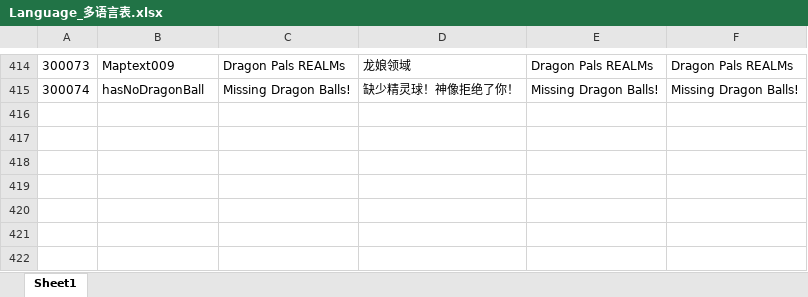
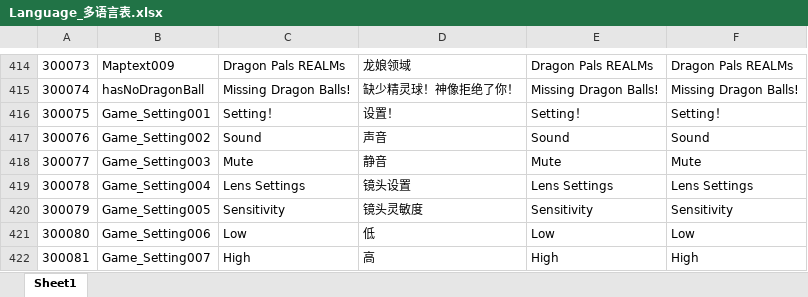
Before and after one commit to mobox-lab/dragonverse, an Excel workbook: dragon-verse/Excels/Language_多语言表.xlsx, sheet Sheet1, drawn as a sheet; only a part is shown, gaps mark what is left out; values as stored, in another font and other column widths than the file's, no borders; the diff names each change by its address in the sheet, - before the commit and + after, or states it on an @@ line.

Commit message:
feat:dv new language

```diff
--- a/dragon-verse/Excels/Language_多语言表.xlsx (sheet Sheet1)
+++ b/dragon-verse/Excels/Language_多语言表.xlsx (sheet Sheet1)
+row 416: 300075 | Game_Setting001 | Setting！ | 设置！ | Setting！ | Setting！
+row 417: 300076 | Game_Setting002 | Sound | 声音 | Sound | Sound
+row 418: 300077 | Game_Setting003 | Mute | 静音 | Mute | Mute
+row 419: 300078 | Game_Setting004 | Lens Settings | 镜头设置 | Lens Settings | Lens Settings
+row 420: 300079 | Game_Setting005 | Sensitivity | 镜头灵敏度 | Sensitivity | Sensitivity
+row 421: 300080 | Game_Setting006 | Low | 低 | Low | Low
+row 422: 300081 | Game_Setting007 | High | 高 | High | High
```
Also changed, not shown: 1 other file.
